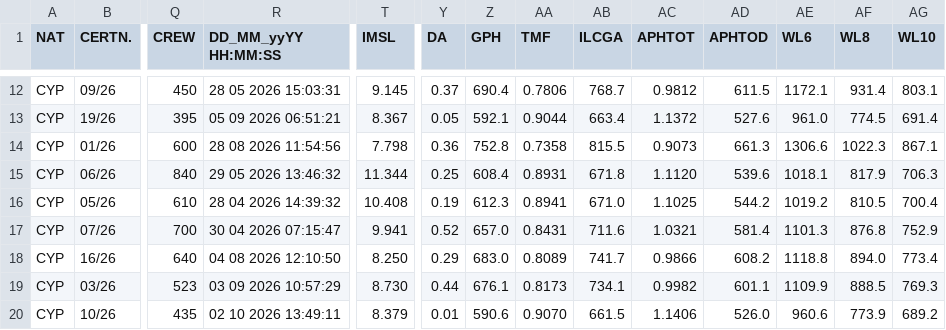
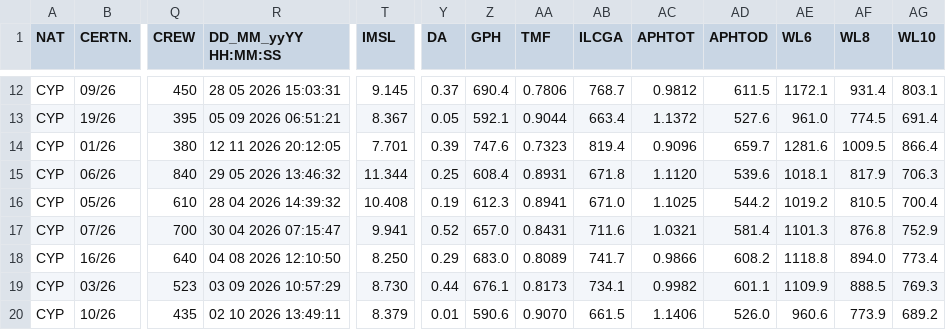
Before and after one commit to afds/orc-data-archive, a CSV file: data/2026/CYP.csv, drawn as a sheet; only a part is shown, gaps mark what is left out; the diff covers the shown part only; the diff names each change by its address in the sheet, - before the commit and + after, or states it on an @@ line.

```diff
--- a/data/2026/CYP.csv
+++ b/data/2026/CYP.csv
-Q14 (CREW): 600
+Q14 (CREW): 380
-R14 (DD_MM_yyYY HH:MM:SS): 28 08 2026 11:54:56
+R14 (DD_MM_yyYY HH:MM:SS): 12 11 2026 20:12:05
-T14 (IMSL): 7.798
+T14 (IMSL): 7.701
-Y14 (DA): 0.36
+Y14 (DA): 0.39
-Z14 (GPH): 752.8
+Z14 (GPH): 747.6
-AA14 (TMF): 0.7358
+AA14 (TMF): 0.7323
-AB14 (ILCGA): 815.5
+AB14 (ILCGA): 819.4
-AC14 (APHTOT): 0.9073
+AC14 (APHTOT): 0.9096
-AD14 (APHTOD): 661.3
+AD14 (APHTOD): 659.7
-AE14 (WL6): 1306.6
+AE14 (WL6): 1281.6
-AF14 (WL8): 1022.3
+AF14 (WL8): 1009.5
-AG14 (WL10): 867.1
+AG14 (WL10): 866.4
```
Also changed, not shown: 150 edited cells elsewhere in this file, data/2026/GRE.csv, 10 other files.
